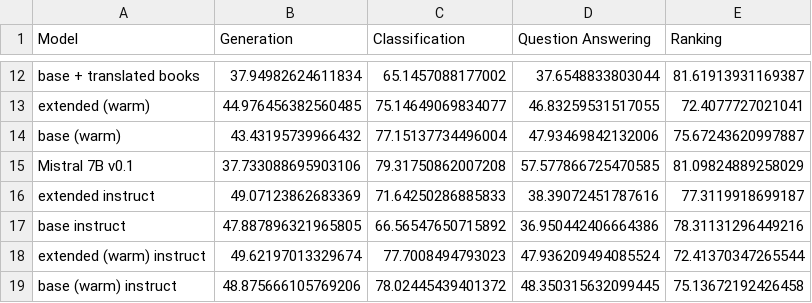
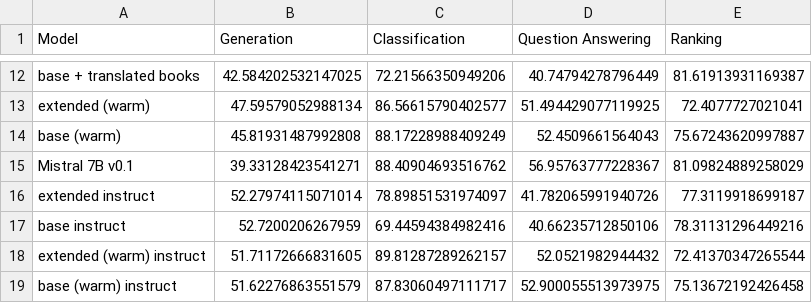
Before and after one commit to mimir-project/mimir-evaluation, a TSV file: mimir_results/report_behaviour.tsv, drawn as a sheet; only a part is shown, gaps mark what is left out; the diff covers the shown part only; the diff names each change by its address in the sheet, - before the commit and + after, or states it on an @@ line.

```diff
--- a/mimir_results/report_behaviour.tsv
+++ b/mimir_results/report_behaviour.tsv
-B12 (Generation): 37.94982624611834
+B12 (Generation): 42.584202532147025
-C12 (Classification): 65.1457088177002
+C12 (Classification): 72.21566350949206
-D12 (Question Answering): 37.6548833803044
+D12 (Question Answering): 40.74794278796449
-B13 (Generation): 44.976456382560485
+B13 (Generation): 47.59579052988134
-C13 (Classification): 75.14649069834077
+C13 (Classification): 86.56615790402577
-D13 (Question Answering): 46.83259531517055
+D13 (Question Answering): 51.494429077119925
-B14 (Generation): 43.43195739966432
+B14 (Generation): 45.81931487992808
-C14 (Classification): 77.15137734496004
+C14 (Classification): 88.17228988409249
-D14 (Question Answering): 47.93469842132006
+D14 (Question Answering): 52.4509661564043
-B15 (Generation): 37.733088695903106
+B15 (Generation): 39.33128423541271
-C15 (Classification): 79.31750862007208
+C15 (Classification): 88.40904693516762
-D15 (Question Answering): 57.577866725470585
+D15 (Question Answering): 56.95763777228367
-B16 (Generation): 49.07123862683369
+B16 (Generation): 52.27974115071014
-C16 (Classification): 71.64250286885833
+C16 (Classification): 78.89851531974097
-D16 (Question Answering): 38.39072451787616
+D16 (Question Answering): 41.782065991940726
-B17 (Generation): 47.887896321965805
+B17 (Generation): 52.7200206267959
-C17 (Classification): 66.56547650715892
+C17 (Classification): 69.44594384982416
-D17 (Question Answering): 36.950442406664386
+D17 (Question Answering): 40.66235712850106
-B18 (Generation): 49.62197013329674
+B18 (Generation): 51.71172666831605
-C18 (Classification): 77.7008494793023
+C18 (Classification): 89.81287289262157
-D18 (Question Answering): 47.936209494085524
+D18 (Question Answering): 52.0521982944432
-B19 (Generation): 48.875666105769206
+B19 (Generation): 51.62276863551579
-C19 (Classification): 78.02445439401372
+C19 (Classification): 87.83060497111717
-D19 (Question Answering): 48.350315632099445
+D19 (Question Answering): 52.900055513973975
```
Also changed, not shown: 30 edited cells elsewhere in this file, mimir_results/report_lang.tsv, mimir_results/report_skill.tsv, 4 other files.
